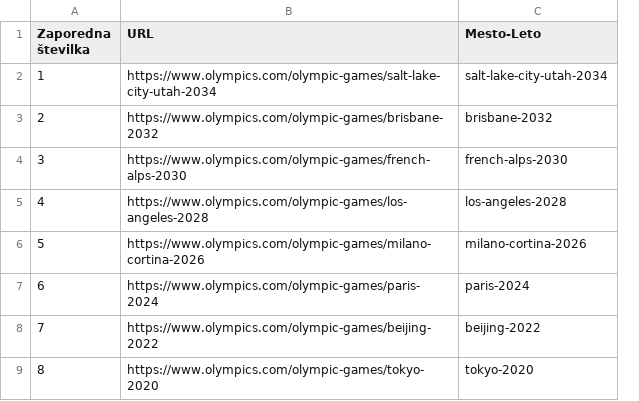
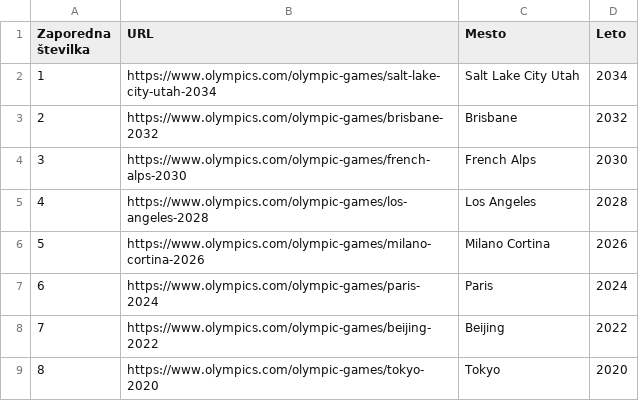
Before and after one commit to Kajaaa9/seminarska_naloga-olimpijske_igre, a CSV file: oi6_url_po-igrah.csv, drawn as a sheet; only a part is shown; removed rows and columns are numbered as before the commit, all else as after; the diff names each change by its address in the sheet, - before the commit and + after, or states it on an @@ line.

Commit message:
izboljsava funkcije shrani_url_po_igrah

```diff
--- a/oi6_url_po-igrah.csv
+++ b/oi6_url_po-igrah.csv
-column C (Mesto-Leto), rows 2-9: salt-lake-city-utah-2034 | brisbane-2032 | french-alps-2030 | los-angeles-2028 | milano-cortina-2026 | paris-2024 | beijing-2022 | tokyo-2020
+column C (Mesto), rows 2-9: Salt Lake City Utah | Brisbane | French Alps | Los Angeles | Milano Cortina | Paris | Beijing | Tokyo
+column D (Leto), rows 2-9: 2034 | 2032 | 2030 | 2028 | 2026 | 2024 | 2022 | 2020
```
Also changed, not shown: 1 other file.
